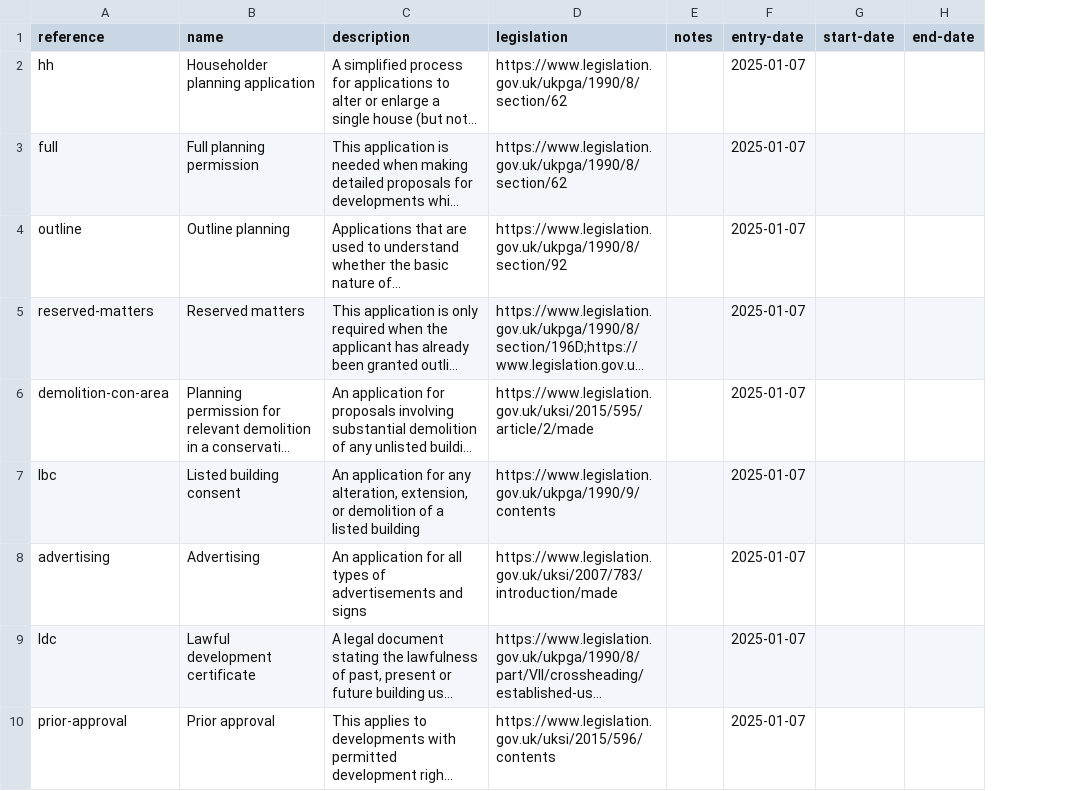
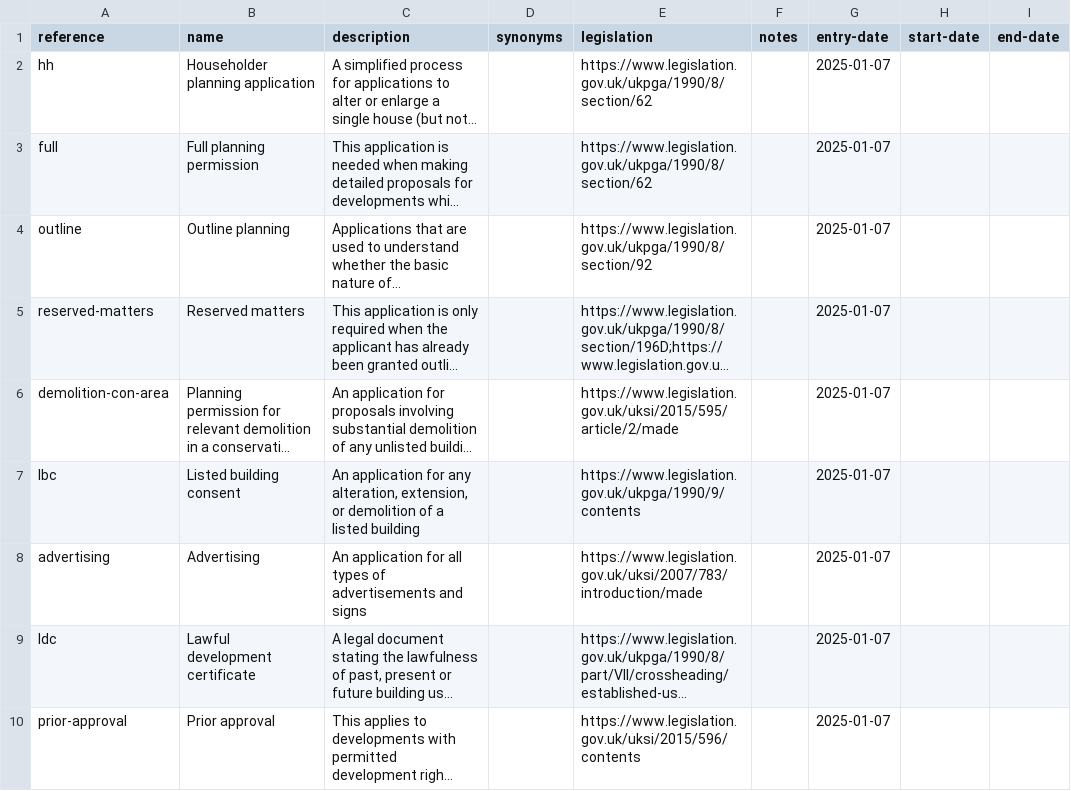
Before and after one commit to digital-land/planning-application-data-specification, a CSV file: data/planning-application-type.csv, drawn as a sheet; only a part is shown; long unchanged cells end in …; the diff names each change by its address in the sheet, - before the commit and + after, or states it on an @@ line.

Commit message:
add synonyms field to application types

```diff
--- a/data/planning-application-type.csv
+++ b/data/planning-application-type.csv
+column D (synonyms), empty
```
